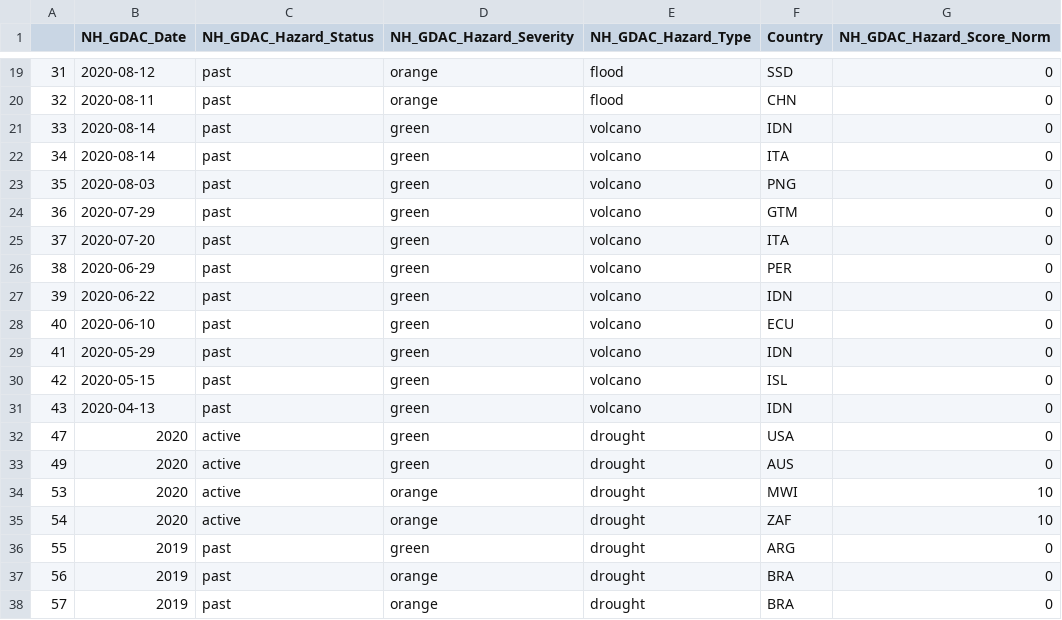
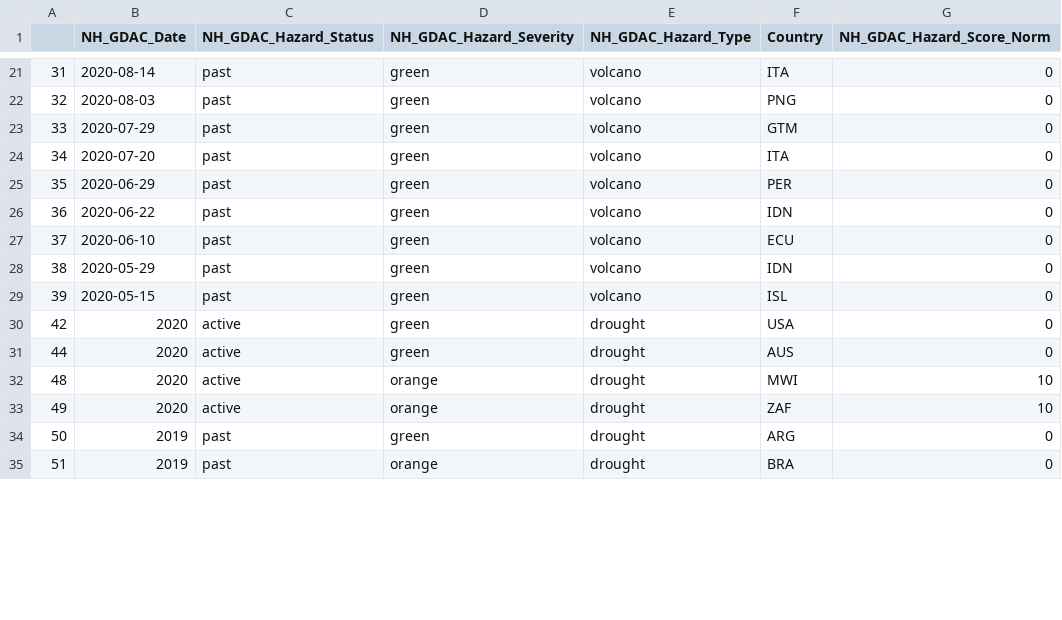
Before and after one commit to ljonestz/compoundriskdata, a CSV file: Indicator_dataset/gdaclistnormalised.csv, drawn as a sheet; only a part is shown, gaps mark what is left out; the diff covers the shown part only.

```diff
--- a/Indicator_dataset/gdaclistnormalised.csv
+++ b/Indicator_dataset/gdaclistnormalised.csv
@@ -19,20 +21,15 @@
-"31","2020-08-12","past","orange","flood","SSD",0
-"32","2020-08-11","past","orange","flood","CHN",0
-"33","2020-08-14","past","green","volcano","IDN",0
-"34","2020-08-14","past","green","volcano","ITA",0
-"35","2020-08-03","past","green","volcano","PNG",0
-"36","2020-07-29","past","green","volcano","GTM",0
-"37","2020-07-20","past","green","volcano","ITA",0
-"38","2020-06-29","past","green","volcano","PER",0
-"39","2020-06-22","past","green","volcano","IDN",0
-"40","2020-06-10","past","green","volcano","ECU",0
-"41","2020-05-29","past","green","volcano","IDN",0
-"42","2020-05-15","past","green","volcano","ISL",0
-"43","2020-04-13","past","green","volcano","IDN",0
-"47","2020","active","green","drought","USA",0
-"49","2020","active","green","drought","AUS",0
-"53","2020","active","orange","drought","MWI",10
-"54","2020","active","orange","drought","ZAF",10
-"55","2019","past","green","drought","ARG",0
-"56","2019","past","orange","drought","BRA",0
-"57","2019","past","orange","drought","BRA",0
+"31","2020-08-14","past","green","volcano","ITA",0
+"32","2020-08-03","past","green","volcano","PNG",0
+"33","2020-07-29","past","green","volcano","GTM",0
+"34","2020-07-20","past","green","volcano","ITA",0
+"35","2020-06-29","past","green","volcano","PER",0
+"36","2020-06-22","past","green","volcano","IDN",0
+"37","2020-06-10","past","green","volcano","ECU",0
+"38","2020-05-29","past","green","volcano","IDN",0
+"39","2020-05-15","past","green","volcano","ISL",0
+"42","2020","active","green","drought","USA",0
+"44","2020","active","green","drought","AUS",0
+"48","2020","active","orange","drought","MWI",10
+"49","2020","active","orange","drought","ZAF",10
+"50","2019","past","green","drought","ARG",0
+"51","2019","past","orange","drought","BRA",0
```
Also changed, not shown: 3 added rows, 1 removed row and 30 edited cells elsewhere in this file, Risk_sheets/Global_compound_risk_database.csv, Risk_sheets/Naturalhazards.csv, 4 other files.
